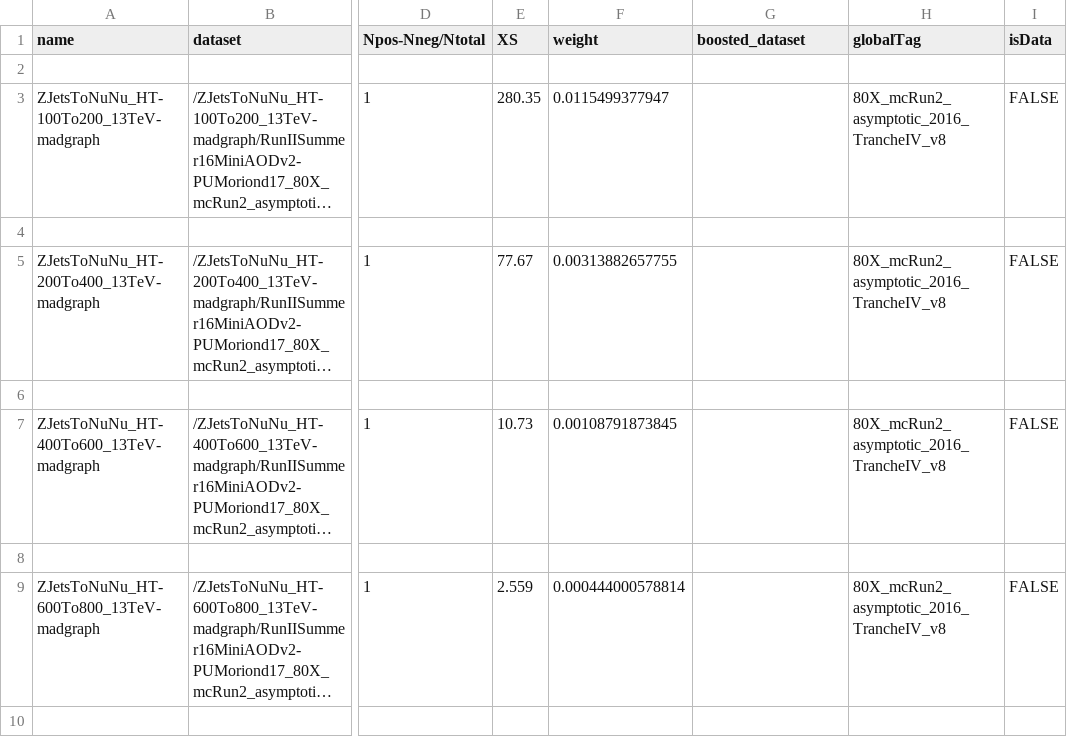
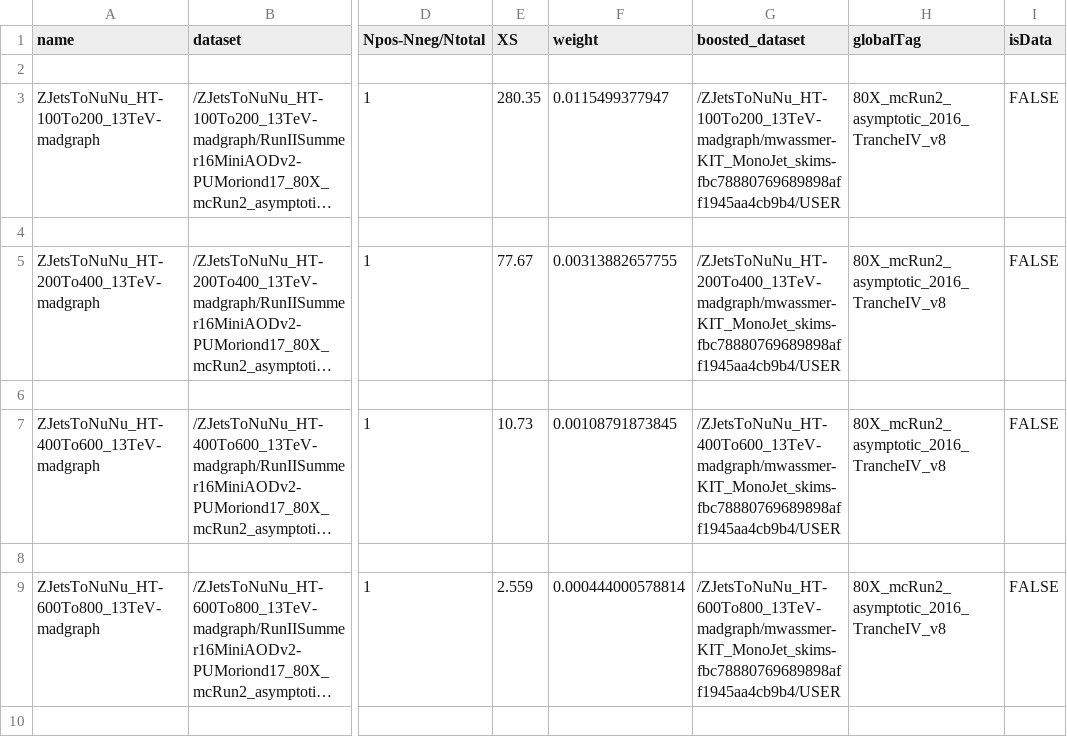
Before and after one commit to kit-cn-cms/BoostedAnalyzer_runscripts_NAF, a CSV file: MonoJet_Backgrounds.csv, drawn as a sheet; only a part is shown, gaps mark what is left out; long unchanged cells end in …; the diff covers the shown part only; the diff names each change by its address in the sheet, - before the commit and + after, or states it on an @@ line.

Commit message:
added skims to csv

```diff
--- a/MonoJet_Backgrounds.csv
+++ b/MonoJet_Backgrounds.csv
-G3 (boosted_dataset): (empty)
+G3 (boosted_dataset): /ZJetsToNuNu_HT-100To200_13TeV-madgraph/mwassmer-KIT_MonoJet_skims-fbc78880769689898aff1945aa4cb9b4/USER
-G5 (boosted_dataset): (empty)
+G5 (boosted_dataset): /ZJetsToNuNu_HT-200To400_13TeV-madgraph/mwassmer-KIT_MonoJet_skims-fbc78880769689898aff1945aa4cb9b4/USER
-G7 (boosted_dataset): (empty)
+G7 (boosted_dataset): /ZJetsToNuNu_HT-400To600_13TeV-madgraph/mwassmer-KIT_MonoJet_skims-fbc78880769689898aff1945aa4cb9b4/USER
-G9 (boosted_dataset): (empty)
+G9 (boosted_dataset): /ZJetsToNuNu_HT-600To800_13TeV-madgraph/mwassmer-KIT_MonoJet_skims-fbc78880769689898aff1945aa4cb9b4/USER
```
Also changed, not shown: 18 edited cells elsewhere in this file.
